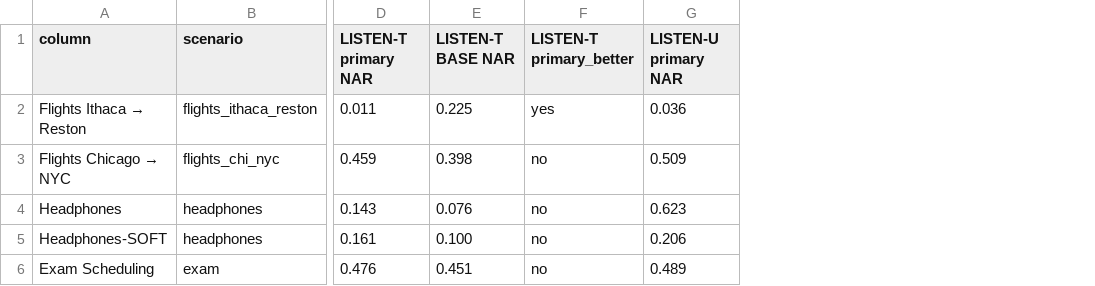
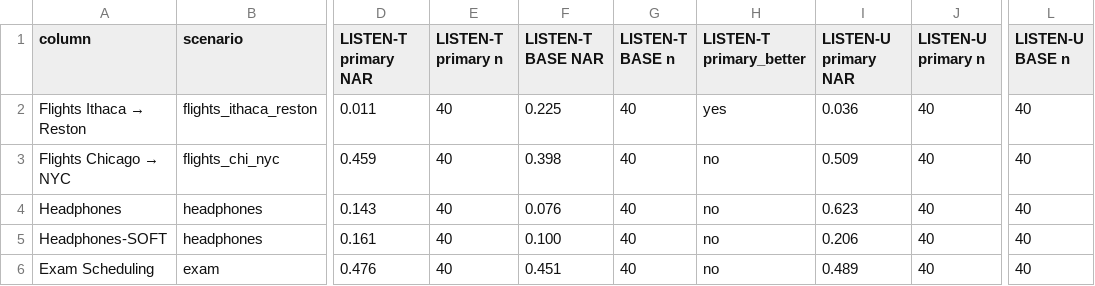
Before and after one commit to AdamJovine/LISTEN, a CSV file: outputs/plots/base_vs_primary_table__gemini.csv, drawn as a sheet; only a part is shown, gaps mark what is left out; the diff names each change by its address in the sheet, - before the commit and + after, or states it on an @@ line.

```diff
--- a/outputs/plots/base_vs_primary_table__gemini.csv
+++ b/outputs/plots/base_vs_primary_table__gemini.csv
+column E (LISTEN-T primary n), rows 2-6: all 40
+column G (LISTEN-T BASE n), rows 2-6: all 40
+column J (LISTEN-U primary n), rows 2-6: all 40
+column L (LISTEN-U BASE n), rows 2-6: all 40
```
Also changed, not shown: outputs/plots/base_vs_primary_table__groq.csv, outputs/plots/gemini__nar__scenario__by_algo.csv, 10 other files.
